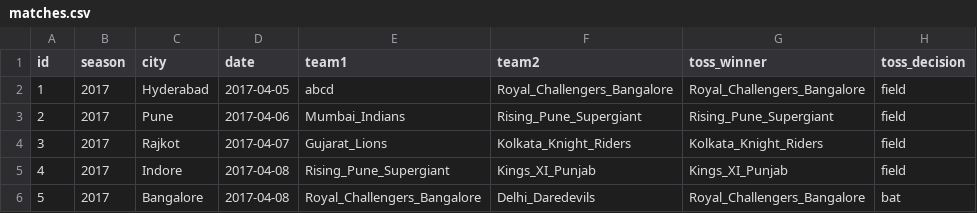
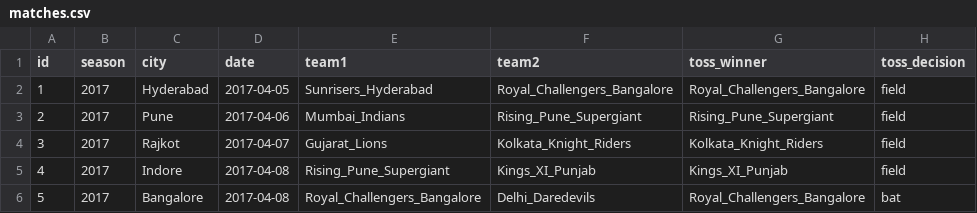
Before and after one commit to nikitabansal711/Ipl-Data-Project-Django, a CSV file: DataProject/ipl_solution/management/commands/data/matches.csv, drawn as a sheet; only a part is shown; the diff names each change by its address in the sheet, - before the commit and + after, or states it on an @@ line.

Commit message:
modified csv

```diff
--- a/DataProject/ipl_solution/management/commands/data/matches.csv
+++ b/DataProject/ipl_solution/management/commands/data/matches.csv
-E2 (team1): abcd
+E2 (team1): Sunrisers_Hyderabad
```
